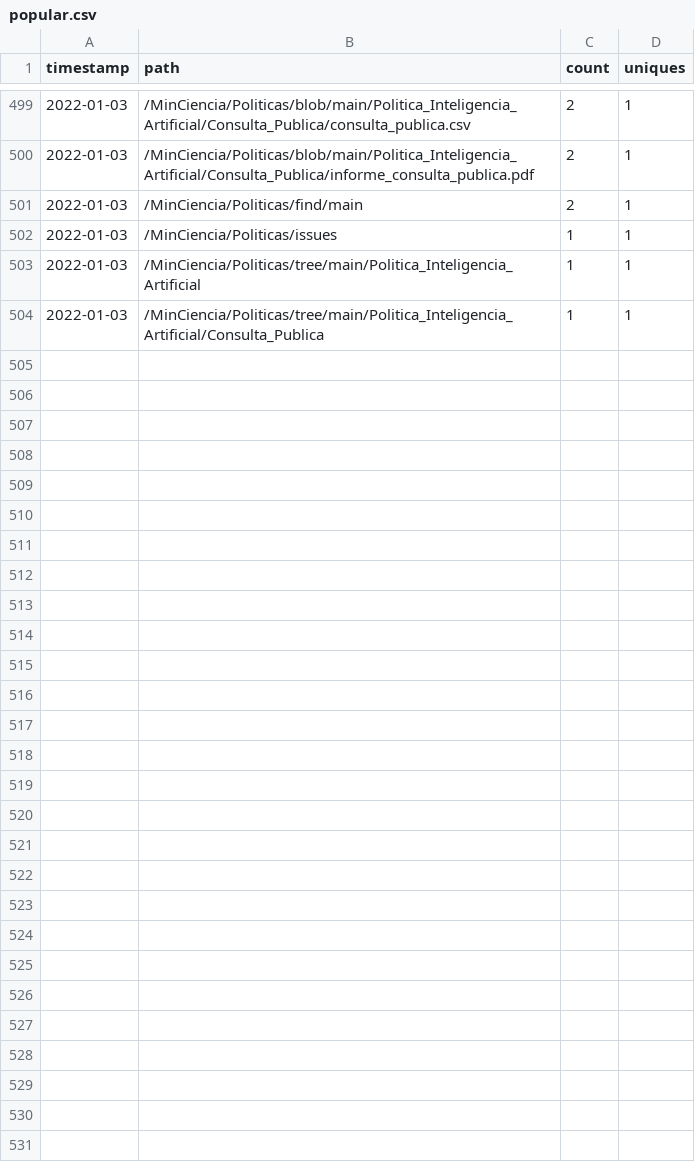
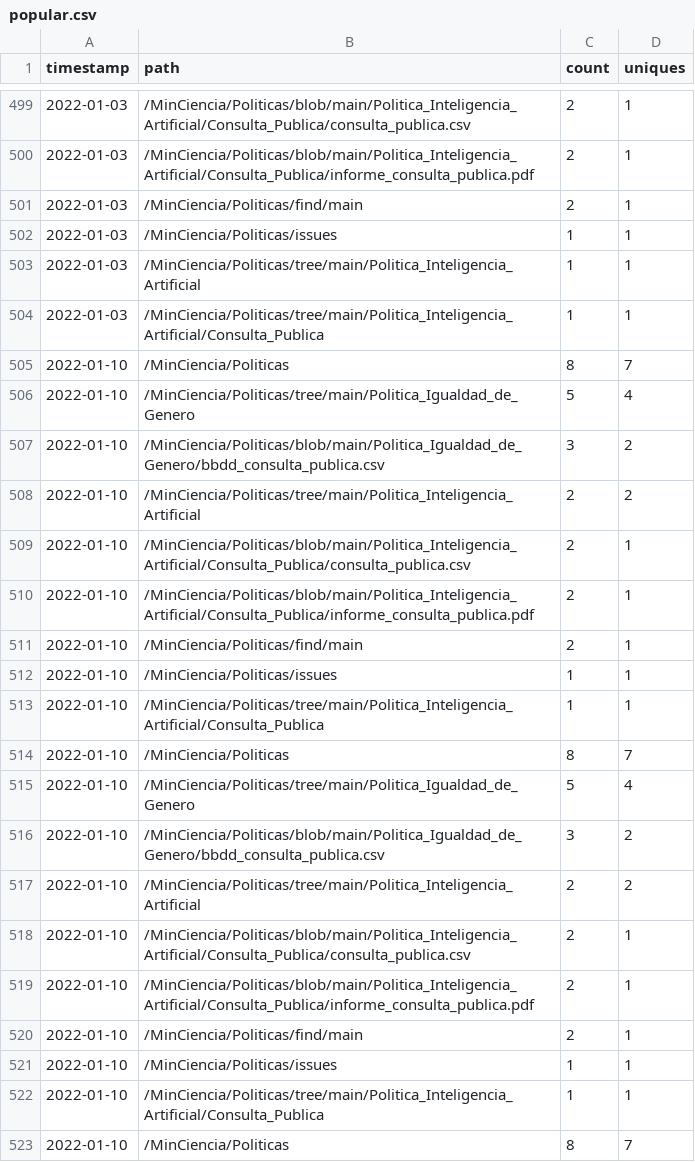
Before and after one commit to MinCiencia/Politicas, a CSV file: input/Traffic/popular.csv, drawn as a sheet; only a part is shown, gaps mark what is left out; the diff covers the shown part only; the diff names each change by its address in the sheet, - before the commit and + after, or states it on an @@ line.

```diff
--- a/input/Traffic/popular.csv
+++ b/input/Traffic/popular.csv
+row 505: 2022-01-10 | /MinCiencia/Politicas | 8 | 7
+row 506: 2022-01-10 | /MinCiencia/Politicas/tree/main/Politica_Igualdad_de_Genero | 5 | 4
+row 507: 2022-01-10 | /MinCiencia/Politicas/blob/main/Politica_Igualdad_de_Genero/bbdd_consulta_publica.csv | 3 | 2
+row 508: 2022-01-10 | /MinCiencia/Politicas/tree/main/Politica_Inteligencia_Artificial | 2 | 2
+row 509: 2022-01-10 | /MinCiencia/Politicas/blob/main/Politica_Inteligencia_Artificial/Consulta_Publica/consulta_publica.csv | 2 | 1
+row 510: 2022-01-10 | /MinCiencia/Politicas/blob/main/Politica_Inteligencia_Artificial/Consulta_Publica/informe_consulta_publica.pdf | 2 | 1
+row 511: 2022-01-10 | /MinCiencia/Politicas/find/main | 2 | 1
+row 512: 2022-01-10 | /MinCiencia/Politicas/issues | 1 | 1
+row 513: 2022-01-10 | /MinCiencia/Politicas/tree/main/Politica_Inteligencia_Artificial/Consulta_Publica | 1 | 1
+row 514: 2022-01-10 | /MinCiencia/Politicas | 8 | 7
+row 515: 2022-01-10 | /MinCiencia/Politicas/tree/main/Politica_Igualdad_de_Genero | 5 | 4
+row 516: 2022-01-10 | /MinCiencia/Politicas/blob/main/Politica_Igualdad_de_Genero/bbdd_consulta_publica.csv | 3 | 2
+row 517: 2022-01-10 | /MinCiencia/Politicas/tree/main/Politica_Inteligencia_Artificial | 2 | 2
+row 518: 2022-01-10 | /MinCiencia/Politicas/blob/main/Politica_Inteligencia_Artificial/Consulta_Publica/consulta_publica.csv | 2 | 1
+row 519: 2022-01-10 | /MinCiencia/Politicas/blob/main/Politica_Inteligencia_Artificial/Consulta_Publica/informe_consulta_publica.pdf | 2 | 1
+row 520: 2022-01-10 | /MinCiencia/Politicas/find/main | 2 | 1
+row 521: 2022-01-10 | /MinCiencia/Politicas/issues | 1 | 1
+row 522: 2022-01-10 | /MinCiencia/Politicas/tree/main/Politica_Inteligencia_Artificial/Consulta_Publica | 1 | 1
+row 523: 2022-01-10 | /MinCiencia/Politicas | 8 | 7
```
Also changed, not shown: 26 added rows elsewhere in this file, input/Traffic/clones.csv, input/Traffic/referrers.csv, 3 other files.
